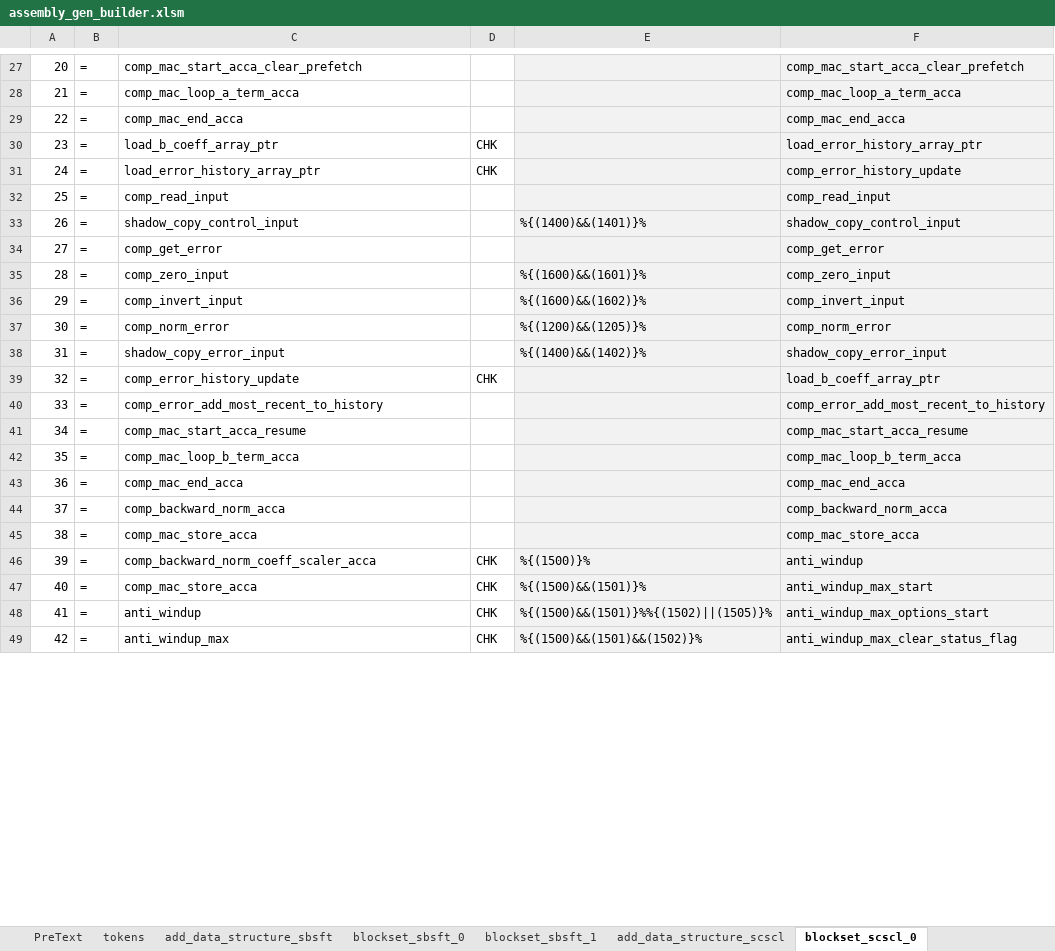
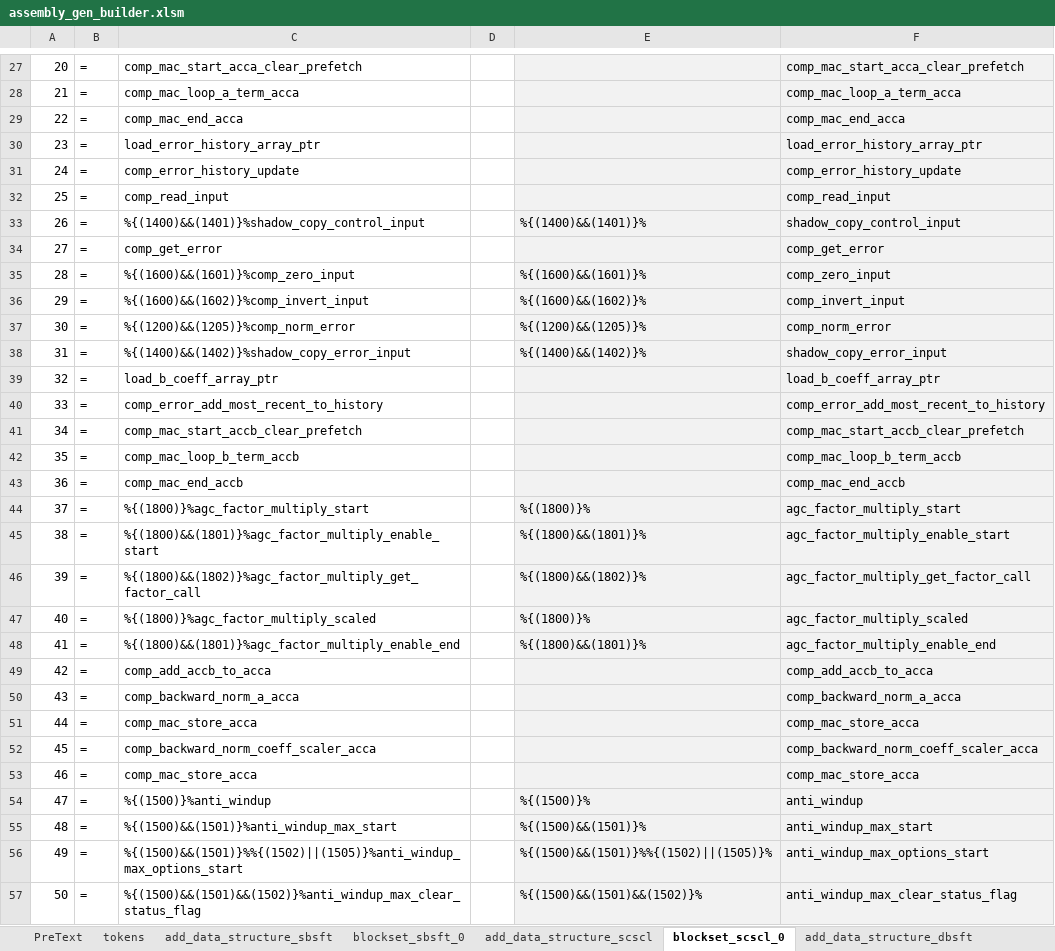
Before and after one commit to microchip-pic-avr-tools/powersmart-dcld, an Excel workbook: tools/assembly_gen_builder.xlsm, sheet blockset_scscl_0, drawn as a sheet; only a part is shown, gaps mark what is left out; values as stored, in another font and other column widths than the file's, no borders; addresses are those after the commit; the diff covers the shown part only; the diff names each change by its address in the sheet, - before the commit and + after, or states it on an @@ line.

```diff
--- a/tools/assembly_gen_builder.xlsm (sheet blockset_scscl_0)
+++ b/tools/assembly_gen_builder.xlsm (sheet blockset_scscl_0)
-sheet tab: blockset_sbsft_1
@@ column A renumbered between rows 2 and 81 @@
-C30: load_b_coeff_array_ptr
+C30: load_error_history_array_ptr
-D30:D31: CHK
+D30:D31: (empty)
-C31: load_error_history_array_ptr
+C31: comp_error_history_update
-C33: shadow_copy_control_input
+C33: %{(1400)&&(1401)}%shadow_copy_control_input
-C35: comp_zero_input
+C35: %{(1600)&&(1601)}%comp_zero_input
-C36: comp_invert_input
+C36: %{(1600)&&(1602)}%comp_invert_input
-C37: comp_norm_error
+C37: %{(1200)&&(1205)}%comp_norm_error
-C38: shadow_copy_error_input
+C38: %{(1400)&&(1402)}%shadow_copy_error_input
-C39: comp_error_history_update
+C39: load_b_coeff_array_ptr
-D39: CHK
+D39: (empty)
-C41: comp_mac_start_acca_resume
+C41: comp_mac_start_accb_clear_prefetch
-F41: comp_mac_start_acca_resume
+F41: comp_mac_start_accb_clear_prefetch
-C42: comp_mac_loop_b_term_acca
+C42: comp_mac_loop_b_term_accb
-F42: comp_mac_loop_b_term_acca
+F42: comp_mac_loop_b_term_accb
-C43: comp_mac_end_acca
+C43: comp_mac_end_accb
-F43: comp_mac_end_acca
+F43: comp_mac_end_accb
+row 44: 37 | = | %{(1800)}%agc_factor_multiply_start |  | %{(1800)}% | agc_factor_multiply_start
+row 45: 38 | = | %{(1800)&&(1801)}%agc_factor_multiply_enable_start |  | %{(1800)&&(1801)}% | agc_factor_multiply_enable_start
+row 46: 39 | = | %{(1800)&&(1802)}%agc_factor_multiply_get_factor_call |  | %{(1800)&&(1802)}% | agc_factor_multiply_get_factor_call
+row 47: 40 | = | %{(1800)}%agc_factor_multiply_scaled |  | %{(1800)}% | agc_factor_multiply_scaled
+row 48: 41 | = | %{(1800)&&(1801)}%agc_factor_multiply_enable_end |  | %{(1800)&&(1801)}% | agc_factor_multiply_enable_end
+row 49: 42 | = | comp_add_accb_to_acca |  |  | comp_add_accb_to_acca
-C50: comp_backward_norm_acca
+C50: comp_backward_norm_a_acca
-F50: comp_backward_norm_acca
+F50: comp_backward_norm_a_acca
+row 52: 45 | = | comp_backward_norm_coeff_scaler_acca |  |  | comp_backward_norm_coeff_scaler_acca
+row 53: 46 | = | comp_mac_store_acca |  |  | comp_mac_store_acca
-C54: comp_backward_norm_coeff_scaler_acca
+C54: %{(1500)}%anti_windup
-D54:D57: CHK
+D54:D57: (empty)
-C55: comp_mac_store_acca
+C55: %{(1500)&&(1501)}%anti_windup_max_start
-C56: anti_windup
+C56: %{(1500)&&(1501)}%%{(1502)||(1505)}%anti_windup_max_options_start
-C57: anti_windup_max
+C57: %{(1500)&&(1501)&&(1502)}%anti_windup_max_clear_status_flag
```
Also changed, not shown: other rows of this sheet, sheet blockset_dbsft_0, sheet blockset_fscl_0, sheet add_data_structure_dbsft, sheet add_data_structure_scscl, sheet add_data_structure_fscl, sheet ASM_blocks, 4 more sheets, formulas that keep their value, tools/c-gen_builder.xlsx, 2 other files.
